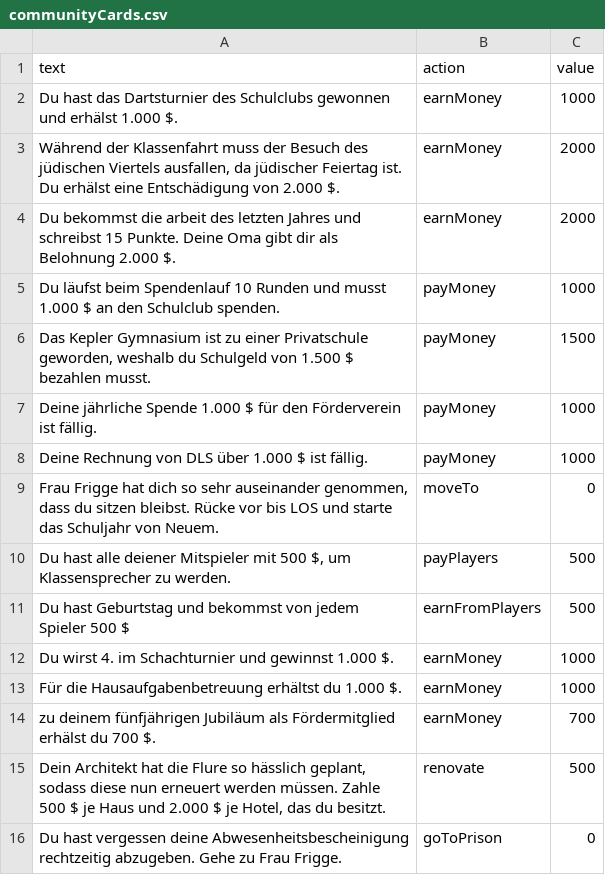
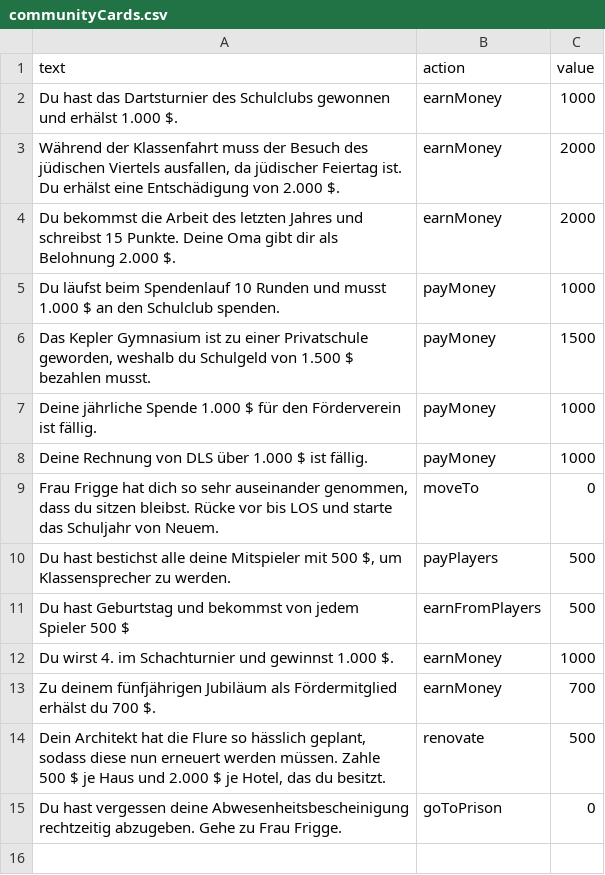
Before and after one commit to jakobkrs/kepler-monopoly, a CSV file: csv-files/communityCards.csv, drawn as a sheet.

```diff
--- a/csv-files/communityCards.csv
+++ b/csv-files/communityCards.csv
@@ -3,3 +3,3 @@ Du hast das Dartsturnier des Schulclubs gewonnen und erhälst 1.000 $.;earnMoney
 Während der Klassenfahrt muss der Besuch des jüdischen Viertels ausfallen, da jüdischer Feiertag ist. Du erhälst eine Entschädigung von 2.000 $.;earnMoney;2000
-Du bekommst die arbeit des letzten Jahres und schreibst 15 Punkte. Deine Oma gibt dir als Belohnung 2.000 $.;earnMoney;2000
+Du bekommst die Arbeit des letzten Jahres und schreibst 15 Punkte. Deine Oma gibt dir als Belohnung 2.000 $.;earnMoney;2000
 Du läufst beim Spendenlauf 10 Runden und musst 1.000 $ an den Schulclub spenden.;payMoney;1000
@@ -9,7 +9,6 @@ Deine Rechnung von DLS über 1.000 $ ist fällig.;payMoney;1000
 Frau Frigge hat dich so sehr auseinander genommen, dass du sitzen bleibst. Rücke vor bis LOS und starte das Schuljahr von Neuem.;moveTo;0
-Du hast alle deiener Mitspieler mit 500 $, um Klassensprecher zu werden.;payPlayers;500
+Du hast bestichst alle deine Mitspieler mit 500 $, um Klassensprecher zu werden.;payPlayers;500
 Du hast Geburtstag und bekommst von jedem Spieler 500 $;earnFromPlayers;500
 Du wirst 4. im Schachturnier und gewinnst 1.000 $.;earnMoney;1000
-Für die Hausaufgabenbetreuung erhältst du 1.000 $.;earnMoney;1000
-zu deinem fünfjährigen Jubiläum als Fördermitglied erhälst du 700 $.;earnMoney;700
+Zu deinem fünfjährigen Jubiläum als Fördermitglied erhälst du 700 $.;earnMoney;700
 Dein Architekt hat die Flure so hässlich geplant, sodass diese nun erneuert werden müssen. Zahle 500 $ je Haus und 2.000 $ je Hotel, das du besitzt.;renovate;500
```
Also changed, not shown: csv-files/eventCards.csv, 5 other files.
